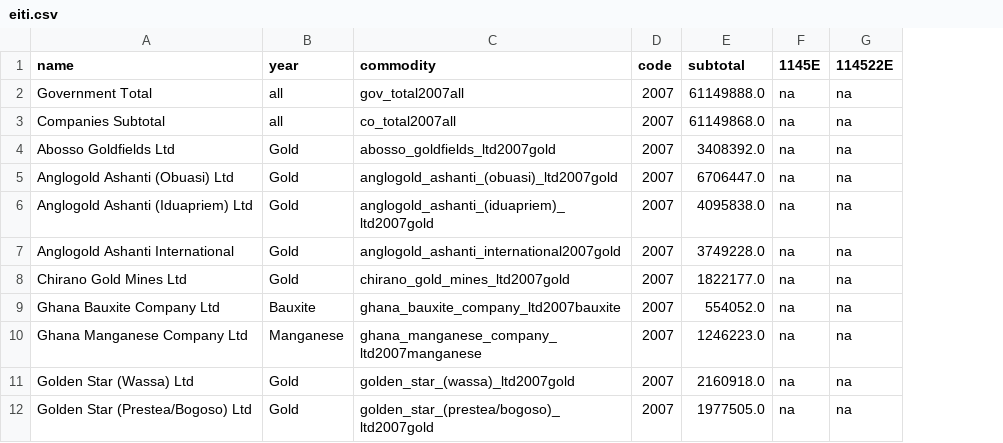
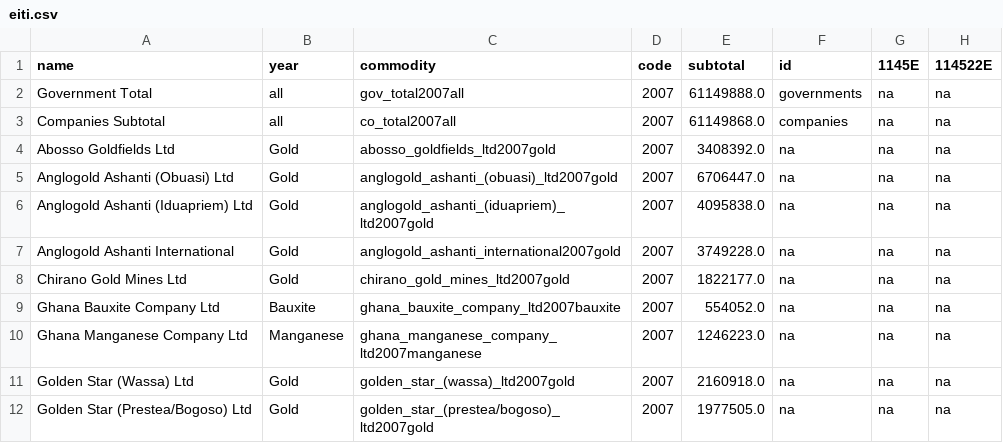
Before and after one commit to NRGI/eiti-parser, a CSV file: output/eiti.csv, drawn as a sheet; only a part is shown; the diff names each change by its address in the sheet, - before the commit and + after, or states it on an @@ line.

```diff
--- a/output/eiti.csv
+++ b/output/eiti.csv
+column F (id), rows 2-12: governments | companies | na | na | na | na | na | na | na | na | na
```
Also changed, not shown: 7 other files.
